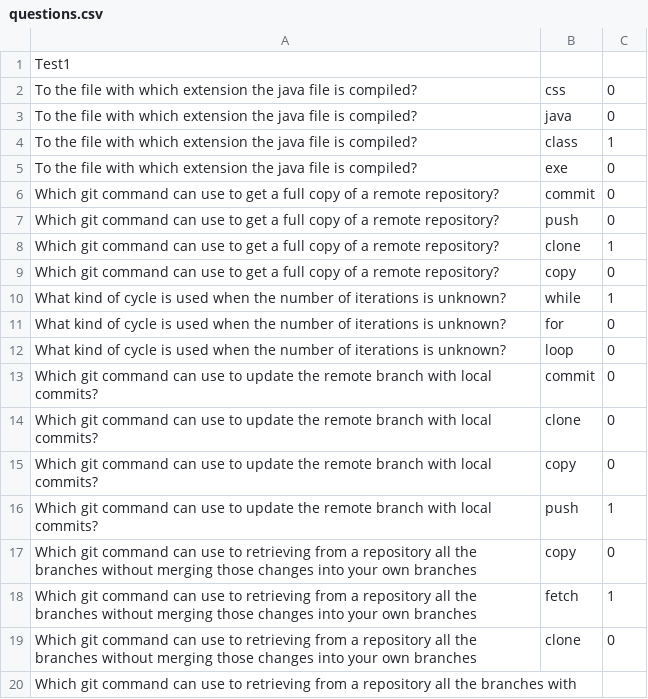
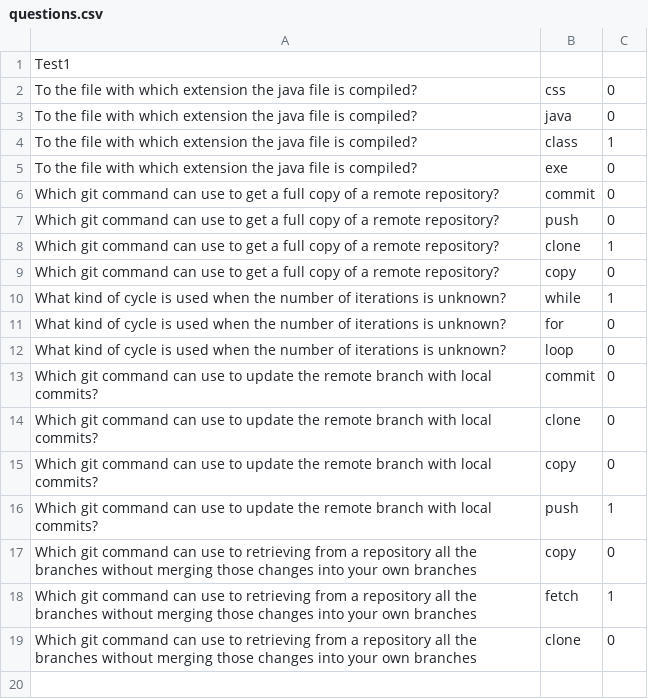
Before and after one commit to chernyshov-ia/2022-08-otus-spring-chernyshov, a CSV file: hw02-testing-2/src/main/resources/questions.csv, drawn as a sheet.

Commit message:
hw02 - testing - 2

```diff
--- a/hw02-testing-2/src/main/resources/questions.csv
+++ b/hw02-testing-2/src/main/resources/questions.csv
@@ -19,2 +19 @@
 "Which git command can use to retrieving from a repository all the branches without merging those changes into your own branches","clone",0
-"Which git command can use to retrieving from a repository all the branches with
```
